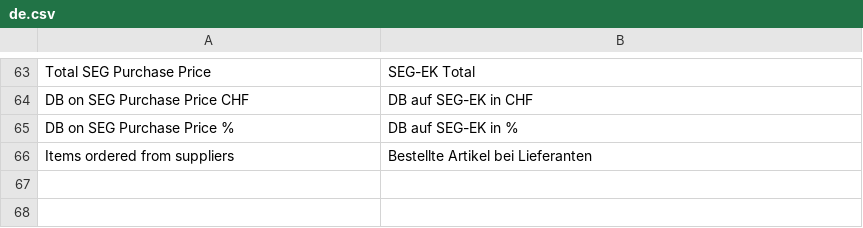
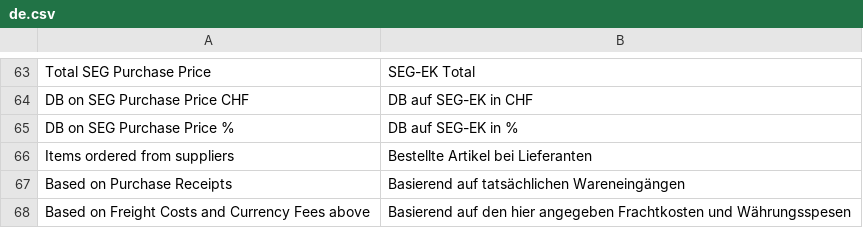
Before and after one commit to libracore/seg, a CSV file: seg/translations/de.csv, drawn as a sheet; only a part is shown, gaps mark what is left out.

```diff
--- a/seg/translations/de.csv
+++ b/seg/translations/de.csv
@@ -66 +66,3 @@ DB on SEG Purchase Price %,DB auf SEG-EK in %,
 Items ordered from suppliers,Bestellte Artikel bei Lieferanten,
+Based on Purchase Receipts,Basierend auf tatsächlichen Wareneingängen,
+Based on Freight Costs and Currency Fees above,Basierend auf den hier angegeben Frachtkosten und Währungsspesen,
```
Also changed, not shown: 2 other files.
